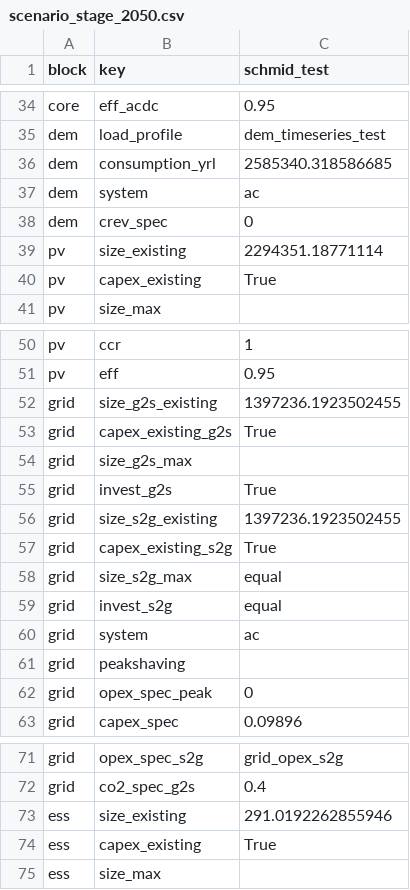
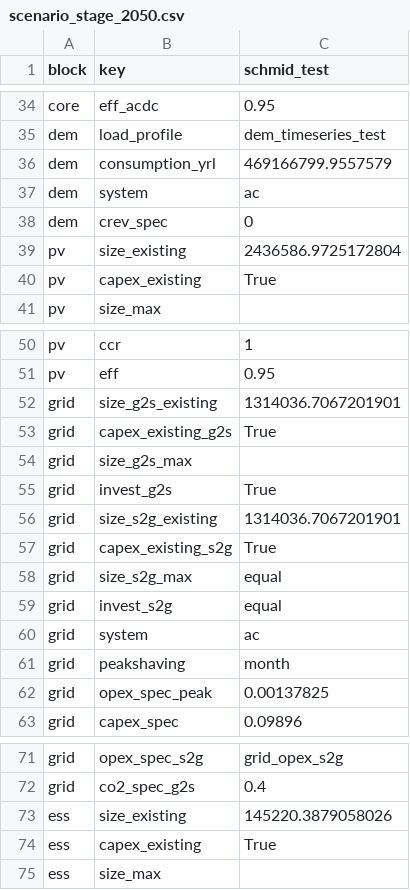
Before and after one commit to ArnoClaude/STRIDE, a CSV file: outputs/schmid_6stage/stages/scenario_stage_2050.csv, drawn as a sheet; only a part is shown, gaps mark what is left out.

```diff
--- a/outputs/schmid_6stage/stages/scenario_stage_2050.csv
+++ b/outputs/schmid_6stage/stages/scenario_stage_2050.csv
@@ -35,6 +35,6 @@ core,eff_acdc,0.95
 dem,load_profile,dem_timeseries_test
-dem,consumption_yrl,2585340.318586685
+dem,consumption_yrl,469166799.9557579
 dem,system,ac
 dem,crev_spec,0
-pv,size_existing,2294351.18771114
+pv,size_existing,2436586.9725172804
 pv,capex_existing,True
@@ -51,3 +51,3 @@ pv,ccr,1
 pv,eff,0.95
-grid,size_g2s_existing,1397236.1923502455
+grid,size_g2s_existing,1314036.7067201901
 grid,capex_existing_g2s,True
@@ -55,3 +55,3 @@ grid,size_g2s_max,
 grid,invest_g2s,True
-grid,size_s2g_existing,1397236.1923502455
+grid,size_s2g_existing,1314036.7067201901
 grid,capex_existing_s2g,True
@@ -60,4 +60,4 @@ grid,invest_s2g,equal
 grid,system,ac
-grid,peakshaving,
-grid,opex_spec_peak,0
+grid,peakshaving,month
+grid,opex_spec_peak,0.00137825
 grid,capex_spec,0.09896
@@ -72,3 +72,3 @@ grid,opex_spec_s2g,grid_opex_s2g
 grid,co2_spec_g2s,0.4
-ess,size_existing,291.0192262855946
+ess,size_existing,145220.3879058026
 ess,capex_existing,True
```
Also changed, not shown: inputs/schmid/dem_timeseries_prod.csv, inputs/schmid/dem_timeseries_test.csv, 24 other files.
